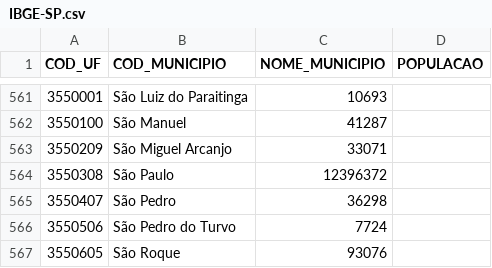
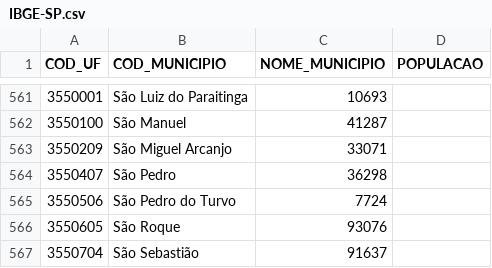
Before and after one commit to jrafaelrn/cuidandomeubairro, a CSV file: src/backend/tables/IBGE-SP.csv, drawn as a sheet; only a part is shown, gaps mark what is left out; the shorter side is filled out with more unchanged rows.

Commit message:
add filter by population, remove IBGE SP population

```diff
--- a/src/backend/tables/IBGE-SP.csv
+++ b/src/backend/tables/IBGE-SP.csv
@@ -563,3 +563,2 @@ COD_UF,COD_MUNICIPIO,NOME_MUNICIPIO,POPULACAO
 3550209,São Miguel Arcanjo,33071
-3550308,São Paulo,12396372
 3550407,São Pedro,36298
```
Also changed, not shown: 4 other files.
